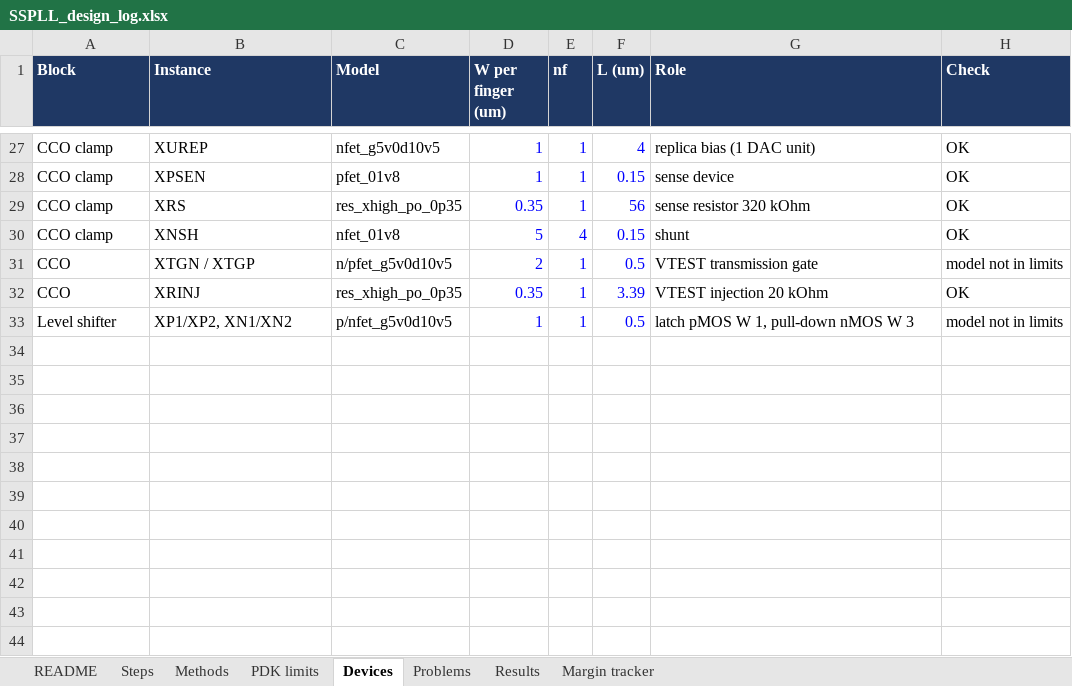
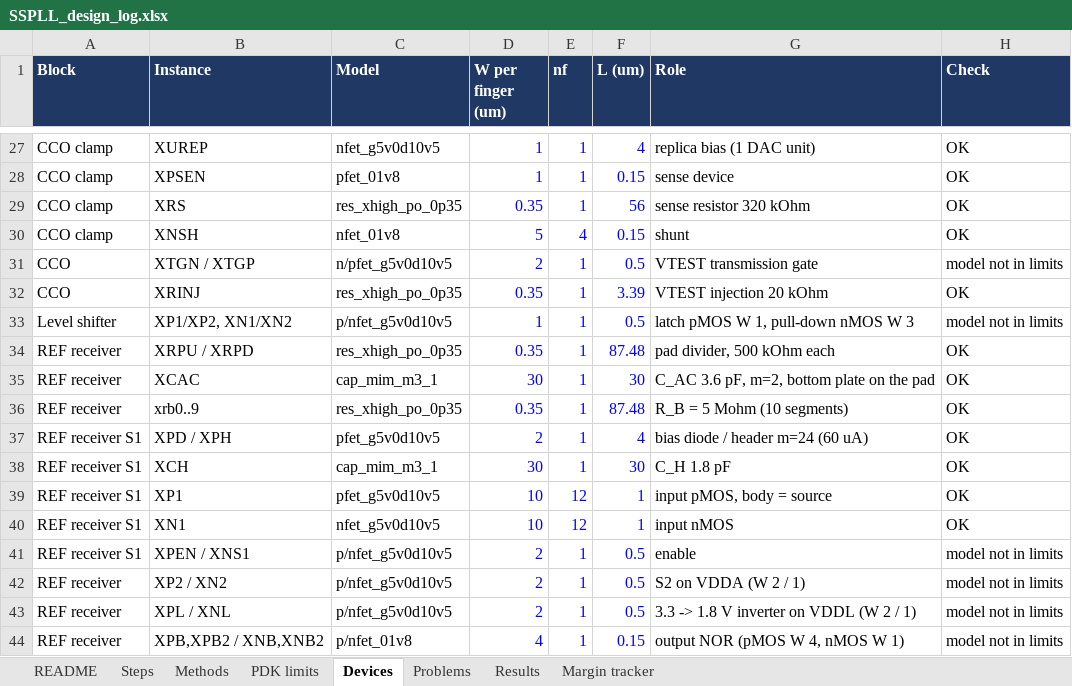
Before and after one commit to ahmedjubayeraj1/SSPLL, an Excel workbook: design/SSPLL_design_log.xlsx, sheet Devices, drawn as a sheet; only a part is shown, gaps mark what is left out; values as stored, in another font and other column widths than the file's, no borders; conditional formats not drawn; the diff names each change by its address in the sheet, - before the commit and + after, or states it on an @@ line.

```diff
--- a/design/SSPLL_design_log.xlsx (sheet Devices)
+++ b/design/SSPLL_design_log.xlsx (sheet Devices)
+row 34: REF receiver | XRPU / XRPD | res_xhigh_po_0p35 | 0.35 | 1 | 87.48 | pad divider, 500 kOhm each | OK
+row 35: REF receiver | XCAC | cap_mim_m3_1 | 30 | 1 | 30 | C_AC 3.6 pF, m=2, bottom plate on the pad | OK
+row 36: REF receiver | xrb0..9 | res_xhigh_po_0p35 | 0.35 | 1 | 87.48 | R_B = 5 Mohm (10 segments) | OK
+row 37: REF receiver S1 | XPD / XPH | pfet_g5v0d10v5 | 2 | 1 | 4 | bias diode / header m=24 (60 uA) | OK
+row 38: REF receiver S1 | XCH | cap_mim_m3_1 | 30 | 1 | 30 | C_H 1.8 pF | OK
+row 39: REF receiver S1 | XP1 | pfet_g5v0d10v5 | 10 | 12 | 1 | input pMOS, body = source | OK
+row 40: REF receiver S1 | XN1 | nfet_g5v0d10v5 | 10 | 12 | 1 | input nMOS | OK
+row 41: REF receiver S1 | XPEN / XNS1 | p/nfet_g5v0d10v5 | 2 | 1 | 0.5 | enable | model not in limits
+row 42: REF receiver | XP2 / XN2 | p/nfet_g5v0d10v5 | 2 | 1 | 0.5 | S2 on VDDA (W 2 / 1) | model not in limits
+row 43: REF receiver | XPL / XNL | p/nfet_g5v0d10v5 | 2 | 1 | 0.5 | 3.3 -> 1.8 V inverter on VDDL (W 2 / 1) | model not in limits
+row 44: REF receiver | XPB,XPB2 / XNB,XNB2 | p/nfet_01v8 | 4 | 1 | 0.15 | output NOR (pMOS W 4, nMOS W 1) | model not in limits
```
Also changed, not shown: sheet Results, sheet Problems, sheet Margin tracker, sheet Methods, sheet Steps, 33 other files.
